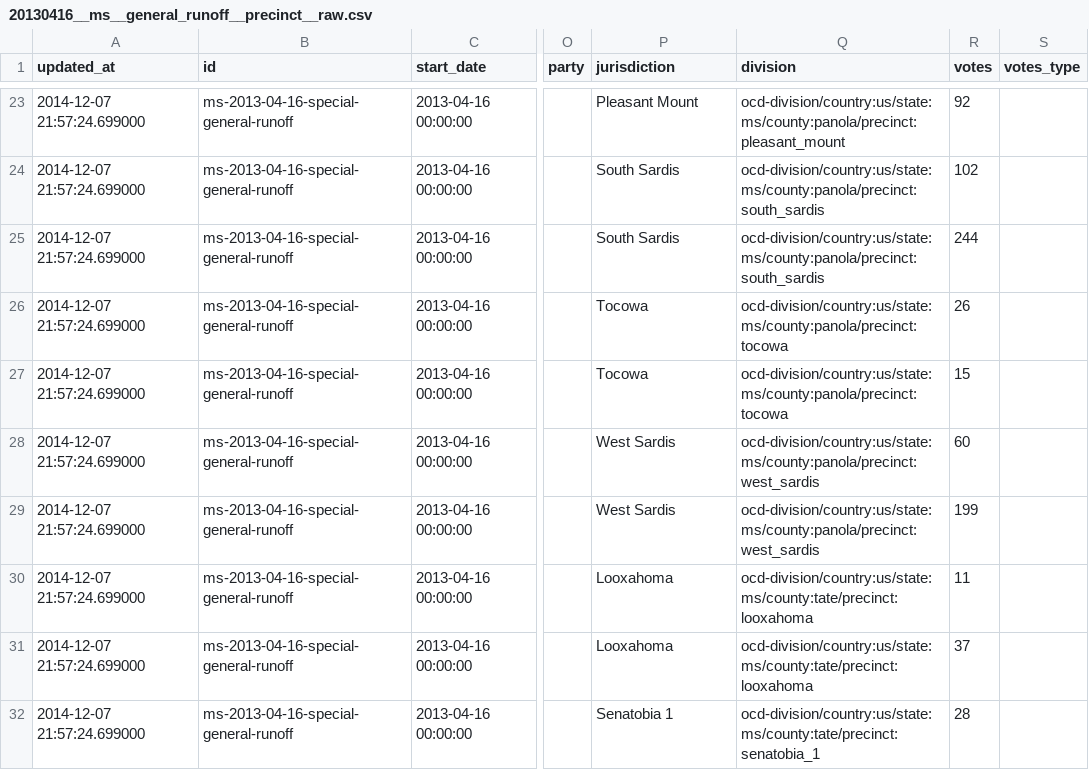
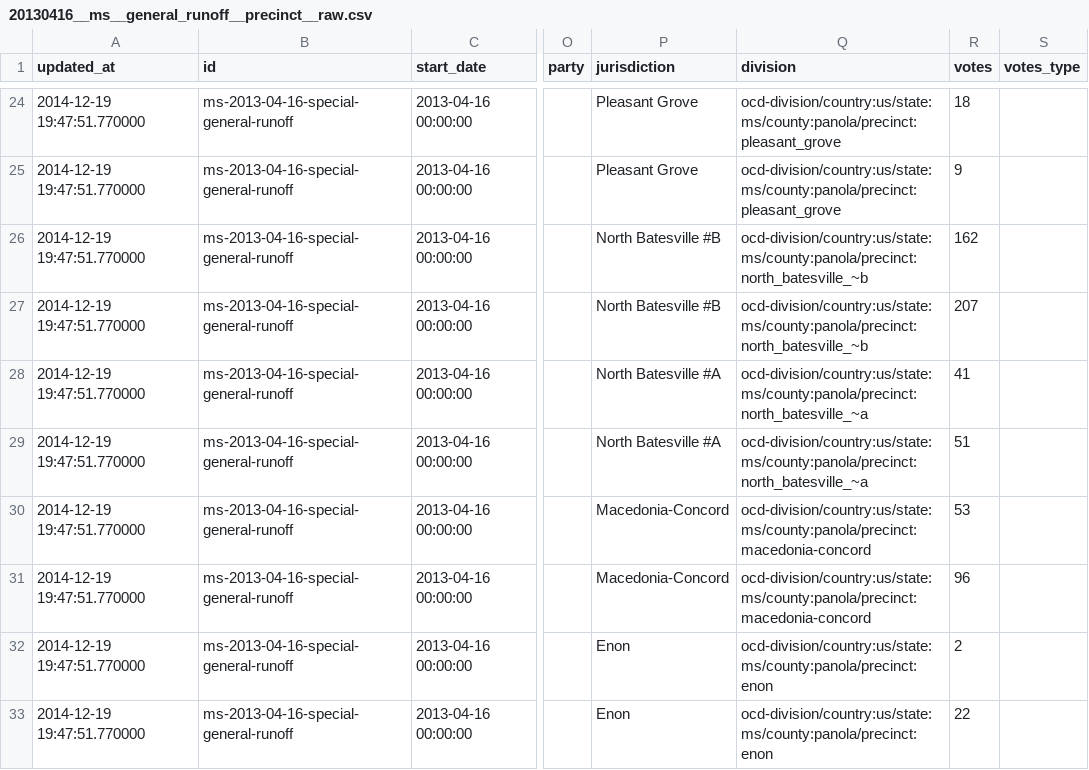
Before and after one commit to openelections/openelections-results-ms, a CSV file: raw/20130416__ms__general_runoff__precinct__raw.csv, drawn as a sheet; only a part is shown, gaps mark what is left out; addresses are those after the commit; the diff covers the shown part only; the diff names each change by its address in the sheet, - before the commit and + after, or states it on an @@ line.

Commit message:
Update file raw/20130416__ms__general_runoff__precinct__raw.csv

```diff
--- a/raw/20130416__ms__general_runoff__precinct__raw.csv
+++ b/raw/20130416__ms__general_runoff__precinct__raw.csv
-A24:A33 (updated_at): 2014-12-07 21:57:24.699000
+A24:A33 (updated_at): 2014-12-19 19:47:51.770000
-P24 (jurisdiction): Pleasant Mount
+P24 (jurisdiction): Pleasant Grove
-Q24 (division): ocd-division/country:us/state:ms/county:panola/precinct:pleasant_mount
+Q24 (division): ocd-division/country:us/state:ms/county:panola/precinct:pleasant_grove
-R24 (votes): 92
+R24 (votes): 18
-P25 (jurisdiction): South Sardis
+P25 (jurisdiction): Pleasant Grove
-Q25 (division): ocd-division/country:us/state:ms/county:panola/precinct:south_sardis
+Q25 (division): ocd-division/country:us/state:ms/county:panola/precinct:pleasant_grove
-R25 (votes): 102
+R25 (votes): 9
-P26 (jurisdiction): South Sardis
+P26 (jurisdiction): North Batesville #B
-Q26 (division): ocd-division/country:us/state:ms/county:panola/precinct:south_sardis
+Q26 (division): ocd-division/country:us/state:ms/county:panola/precinct:north_batesville_~b
-R26 (votes): 244
+R26 (votes): 162
-P27 (jurisdiction): Tocowa
+P27 (jurisdiction): North Batesville #B
-Q27 (division): ocd-division/country:us/state:ms/county:panola/precinct:tocowa
+Q27 (division): ocd-division/country:us/state:ms/county:panola/precinct:north_batesville_~b
-R27 (votes): 26
+R27 (votes): 207
-P28 (jurisdiction): Tocowa
+P28 (jurisdiction): North Batesville #A
-Q28 (division): ocd-division/country:us/state:ms/county:panola/precinct:tocowa
+Q28 (division): ocd-division/country:us/state:ms/county:panola/precinct:north_batesville_~a
-R28 (votes): 15
+R28 (votes): 41
-P29 (jurisdiction): West Sardis
+P29 (jurisdiction): North Batesville #A
-Q29 (division): ocd-division/country:us/state:ms/county:panola/precinct:west_sardis
+Q29 (division): ocd-division/country:us/state:ms/county:panola/precinct:north_batesville_~a
-R29 (votes): 60
+R29 (votes): 51
-P30 (jurisdiction): West Sardis
+P30 (jurisdiction): Macedonia-Concord
-Q30 (division): ocd-division/country:us/state:ms/county:panola/precinct:west_sardis
+Q30 (division): ocd-division/country:us/state:ms/county:panola/precinct:macedonia-concord
-R30 (votes): 199
+R30 (votes): 53
-P31 (jurisdiction): Looxahoma
+P31 (jurisdiction): Macedonia-Concord
-Q31 (division): ocd-division/country:us/state:ms/county:tate/precinct:looxahoma
+Q31 (division): ocd-division/country:us/state:ms/county:panola/precinct:macedonia-concord
-R31 (votes): 11
+R31 (votes): 96
-P32 (jurisdiction): Looxahoma
+P32 (jurisdiction): Enon
-Q32 (division): ocd-division/country:us/state:ms/county:tate/precinct:looxahoma
+Q32 (division): ocd-division/country:us/state:ms/county:panola/precinct:enon
-R32 (votes): 37
+R32 (votes): 2
-P33 (jurisdiction): Senatobia 1
+P33 (jurisdiction): Enon
-Q33 (division): ocd-division/country:us/state:ms/county:tate/precinct:senatobia_1
+Q33 (division): ocd-division/country:us/state:ms/county:panola/precinct:enon
-R33 (votes): 28
+R33 (votes): 22
```
Also changed, not shown: 1 added row, 1 removed row and 121 edited cells elsewhere in this file.
